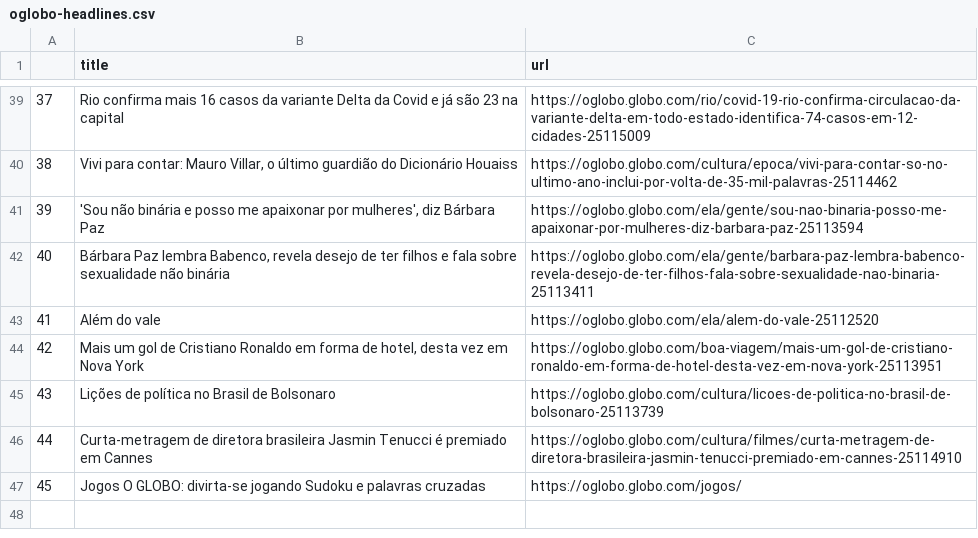
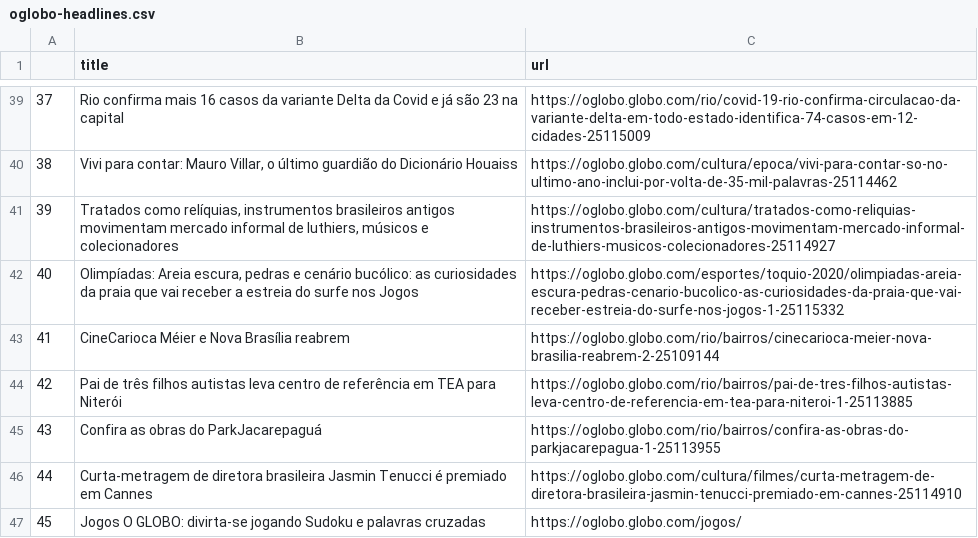
Before and after one commit to belisards/oglobo_headlines, a CSV file: oglobo-headlines.csv, drawn as a sheet; only a part is shown, gaps mark what is left out; the diff names each change by its address in the sheet, - before the commit and + after, or states it on an @@ line.

```diff
--- a/oglobo-headlines.csv
+++ b/oglobo-headlines.csv
-B41 (title): 'Sou não binária e posso me apaixonar por mulheres', diz Bárbara Paz
+B41 (title): Tratados como relíquias, instrumentos brasileiros antigos movimentam mercado informal de luthiers, músicos e colecionadores
-C41 (url): https://oglobo.globo.com/ela/gente/sou-nao-binaria-posso-me-apaixonar-por-mulheres-diz-barbara-paz-25113594
+C41 (url): https://oglobo.globo.com/cultura/tratados-como-reliquias-instrumentos-brasileiros-antigos-movimentam-mercado-informal-de-luthiers-musicos-colecionadores-25114927
-B42 (title): Bárbara Paz lembra Babenco, revela desejo de ter filhos e fala sobre sexualidade não binária
+B42 (title): Olimpíadas: Areia escura, pedras e cenário bucólico: as curiosidades da praia que vai receber a estreia do surfe nos Jogos
-C42 (url): https://oglobo.globo.com/ela/gente/barbara-paz-lembra-babenco-revela-desejo-de-ter-filhos-fala-sobre-sexualidade-nao-binaria-25113411
+C42 (url): https://oglobo.globo.com/esportes/toquio-2020/olimpiadas-areia-escura-pedras-cenario-bucolico-as-curiosidades-da-praia-que-vai-receber-estreia-do-surfe-nos-jogos-1-25115332
-B43 (title): Além do vale
+B43 (title): CineCarioca Méier e Nova Brasília reabrem
-C43 (url): https://oglobo.globo.com/ela/alem-do-vale-25112520
+C43 (url): https://oglobo.globo.com/rio/bairros/cinecarioca-meier-nova-brasilia-reabrem-2-25109144
-B44 (title): Mais um gol de Cristiano Ronaldo em forma de hotel, desta vez em Nova York
+B44 (title): Pai de três filhos autistas leva centro de referência em TEA para Niterói
-C44 (url): https://oglobo.globo.com/boa-viagem/mais-um-gol-de-cristiano-ronaldo-em-forma-de-hotel-desta-vez-em-nova-york-25113951
+C44 (url): https://oglobo.globo.com/rio/bairros/pai-de-tres-filhos-autistas-leva-centro-de-referencia-em-tea-para-niteroi-1-25113885
-B45 (title): Lições de política no Brasil de Bolsonaro
+B45 (title): Confira as obras do ParkJacarepaguá
-C45 (url): https://oglobo.globo.com/cultura/licoes-de-politica-no-brasil-de-bolsonaro-25113739
+C45 (url): https://oglobo.globo.com/rio/bairros/confira-as-obras-do-parkjacarepagua-1-25113955
```
